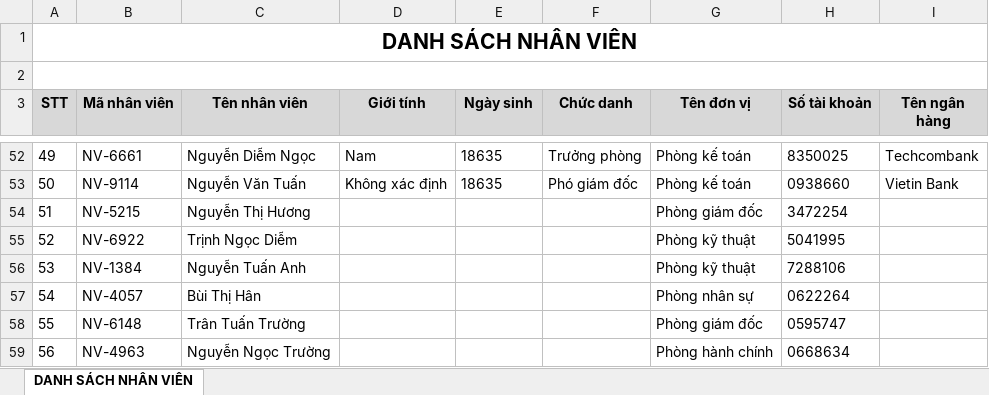
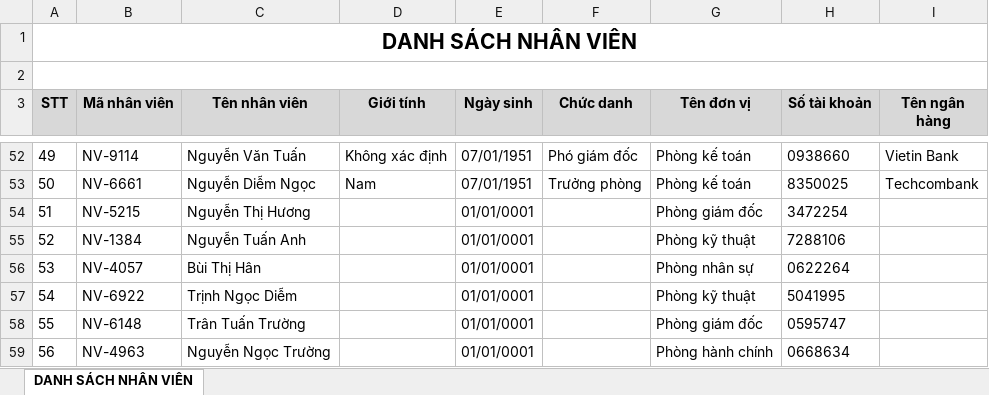
Before and after one commit to lequynhat1999/MISA_MF949_Web7_LQNHAT, an Excel workbook: MISA.AMIS.BE/MISA.AMIS/MISA.AMIS.Api/wwwroot/Danh_sach_nhan_vien.xlsx, sheet DANH SÁCH NHÂN VIÊN, drawn as a sheet; only a part is shown, gaps mark what is left out; values as stored, in another font and other column widths than the file's, no borders; the diff covers the shown part only; the diff names each change by its address in the sheet, - before the commit and + after, or states it on an @@ line.

```diff
--- a/MISA.AMIS.BE/MISA.AMIS/MISA.AMIS.Api/wwwroot/Danh_sach_nhan_vien.xlsx (sheet DANH SÁCH NHÂN VIÊN)
+++ b/MISA.AMIS.BE/MISA.AMIS/MISA.AMIS.Api/wwwroot/Danh_sach_nhan_vien.xlsx (sheet DANH SÁCH NHÂN VIÊN)
-B52 (Mã nhân viên): NV-6661
+B52 (Mã nhân viên): NV-9114
-C52 (Tên nhân viên): Nguyễn Diễm Ngọc
+C52 (Tên nhân viên): Nguyễn Văn Tuấn
-D52 (Giới tính): Nam
+D52 (Giới tính): Không xác định
-E52:E53 (Ngày sinh): 18635
+E52:E53 (Ngày sinh): 07/01/1951
-F52 (Chức danh): Trưởng phòng
+F52 (Chức danh): Phó giám đốc
-H52 (Số tài khoản): 8350025
+H52 (Số tài khoản): 0938660
-I52 (Tên ngân hàng): Techcombank
+I52 (Tên ngân hàng): Vietin Bank
-B53 (Mã nhân viên): NV-9114
+B53 (Mã nhân viên): NV-6661
-C53 (Tên nhân viên): Nguyễn Văn Tuấn
+C53 (Tên nhân viên): Nguyễn Diễm Ngọc
-D53 (Giới tính): Không xác định
+D53 (Giới tính): Nam
-F53 (Chức danh): Phó giám đốc
+F53 (Chức danh): Trưởng phòng
-H53 (Số tài khoản): 0938660
+H53 (Số tài khoản): 8350025
-I53 (Tên ngân hàng): Vietin Bank
+I53 (Tên ngân hàng): Techcombank
-E54:E59 (Ngày sinh): (empty)
+E54:E59 (Ngày sinh): 01/01/0001
-B55 (Mã nhân viên): NV-6922
+B55 (Mã nhân viên): NV-1384
-C55 (Tên nhân viên): Trịnh Ngọc Diễm
+C55 (Tên nhân viên): Nguyễn Tuấn Anh
-H55 (Số tài khoản): 5041995
+H55 (Số tài khoản): 7288106
-B56 (Mã nhân viên): NV-1384
+B56 (Mã nhân viên): NV-4057
-C56 (Tên nhân viên): Nguyễn Tuấn Anh
+C56 (Tên nhân viên): Bùi Thị Hân
-G56 (Tên đơn vị): Phòng kỹ thuật
+G56 (Tên đơn vị): Phòng nhân sự
-H56 (Số tài khoản): 7288106
+H56 (Số tài khoản): 0622264
-B57 (Mã nhân viên): NV-4057
+B57 (Mã nhân viên): NV-6922
-C57 (Tên nhân viên): Bùi Thị Hân
+C57 (Tên nhân viên): Trịnh Ngọc Diễm
-G57 (Tên đơn vị): Phòng nhân sự
+G57 (Tên đơn vị): Phòng kỹ thuật
-H57 (Số tài khoản): 0622264
+H57 (Số tài khoản): 5041995
```
Also changed, not shown: 53 edited cells elsewhere in this sheet, 37 other files.
